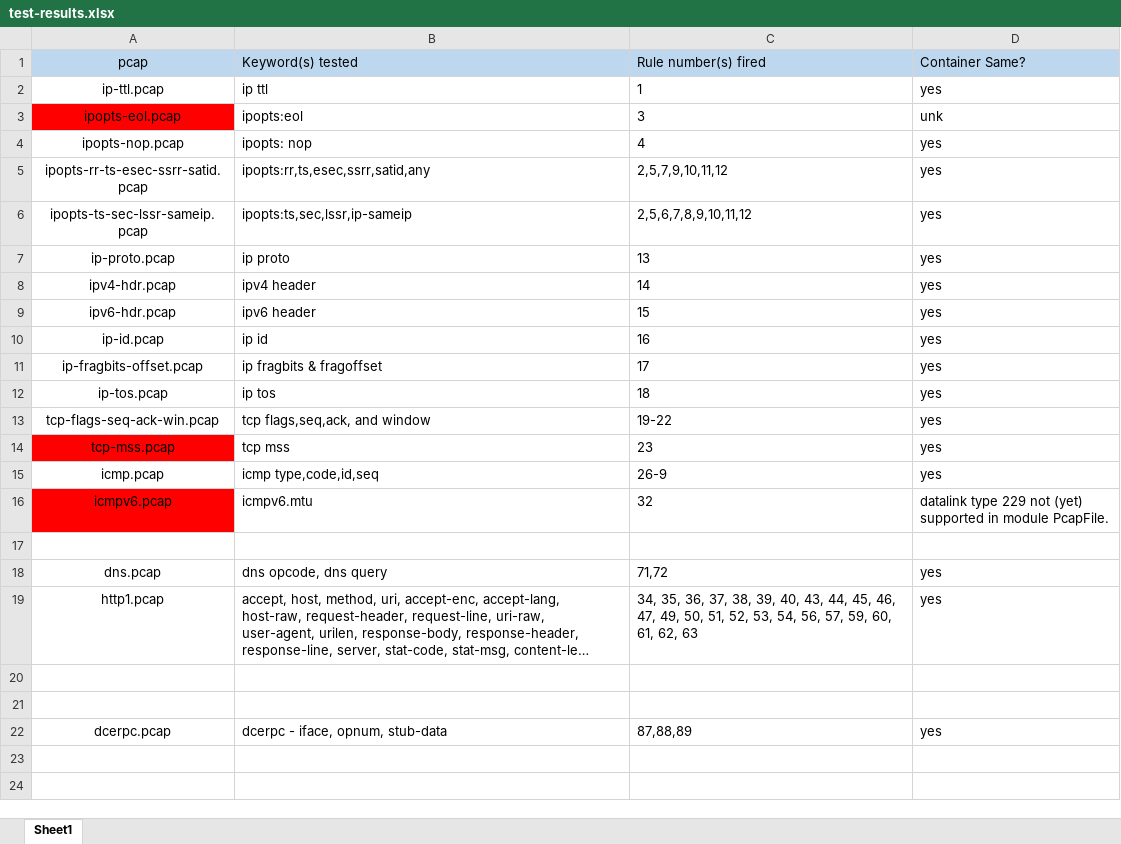
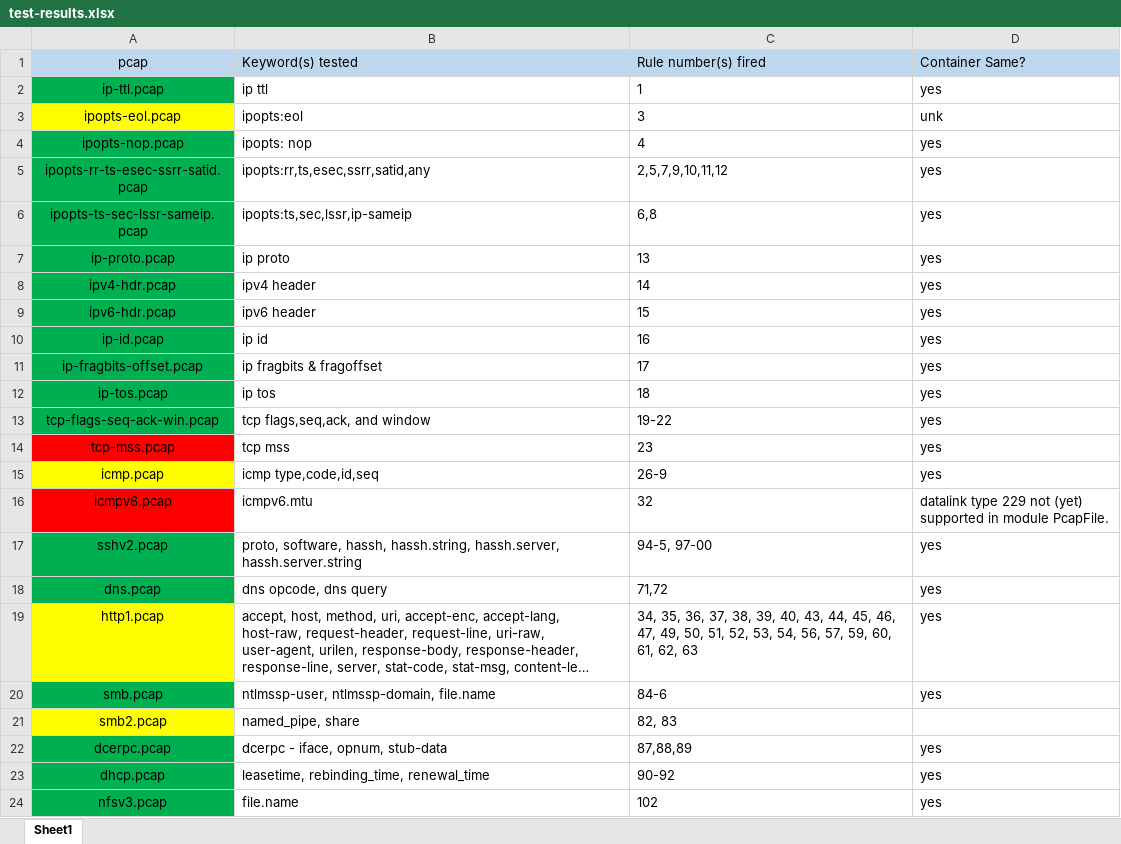
Before and after one commit to rakehandle/suricata-testing, an Excel workbook: test-results.xlsx, sheet Sheet1, drawn as a sheet; long unchanged cells end in …; values as stored, in another font and other column widths than the file's, no borders; the diff names each change by its address in the sheet, - before the commit and + after, or states it on an @@ line.

```diff
--- a/test-results.xlsx (sheet Sheet1)
+++ b/test-results.xlsx (sheet Sheet1)
-A2 fill: none
+A2 fill: #00B050
-A3 fill: #FF0000
+A3 fill: #FFFF00
-A4:A13 fill: none
+A4:A13 fill: #00B050
-C6 (Rule number(s) fired): 2,5,6,7,8,9,10,11,12
+C6 (Rule number(s) fired): 6,8
-A15 fill: none
+A15 fill: #FFFF00
-row 17: (empty)
+row 17: sshv2.pcap | proto, software, hassh, hassh.string, hassh.server, hassh.server.string | 94-5, 97-00 | yes
-A17:A18 fill: none
+A17:A18 fill: #00B050
-A19 fill: none
+A19 fill: #FFFF00
-row 20: (empty)
+row 20: smb.pcap | ntlmssp-user, ntlmssp-domain, file.name | 84-6 | yes
-A20 fill: none
+A20 fill: #00B050
-row 21: (empty)
+row 21: smb2.pcap | named_pipe, share | 82, 83
-A21 fill: none
+A21 fill: #FFFF00
-A22 fill: none
+A22 fill: #00B050
+row 23: dhcp.pcap | leasetime, rebinding_time, renewal_time | 90-92 | yes
+row 24: nfsv3.pcap | file.name | 102 | yes
```
Also changed, not shown: 5 other files.
